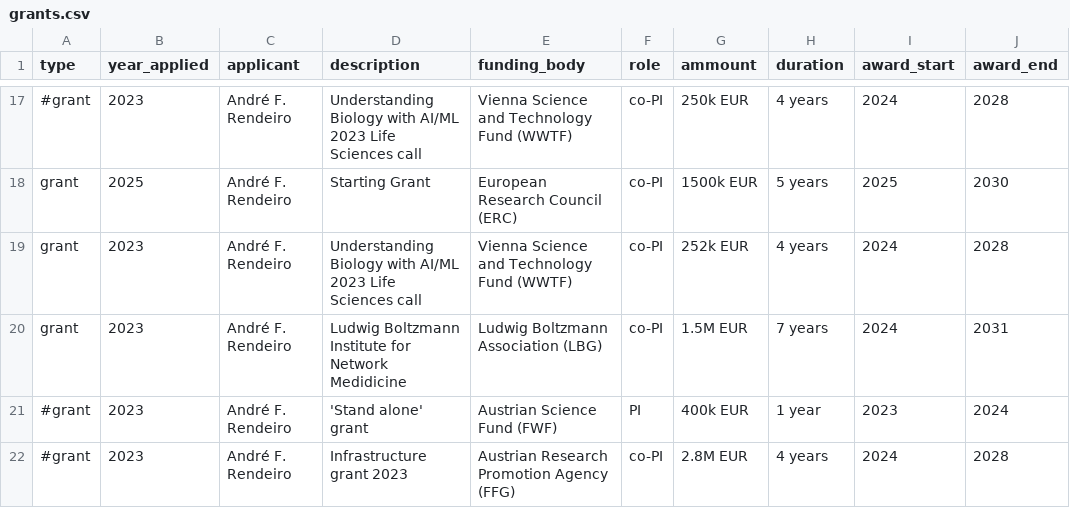
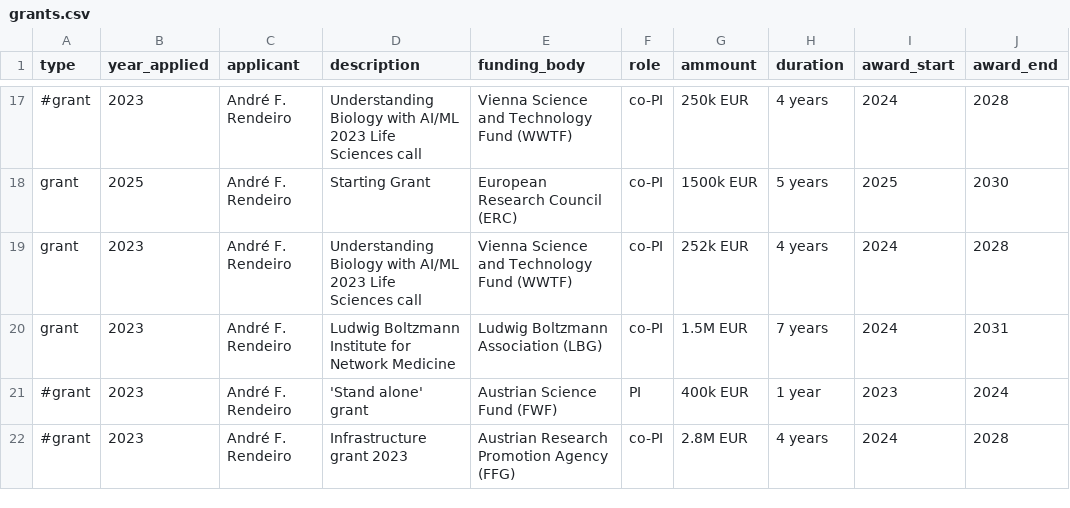
Before and after one commit to afrendeiro/cv, a CSV file: grants.csv, drawn as a sheet; only a part is shown, gaps mark what is left out; the diff names each change by its address in the sheet, - before the commit and + after, or states it on an @@ line.

```diff
--- a/grants.csv
+++ b/grants.csv
-D20 (description): …for Network Medidicine
+D20 (description): …for Network Medicine
```
Also changed, not shown: publications.csv, 2 other files.
